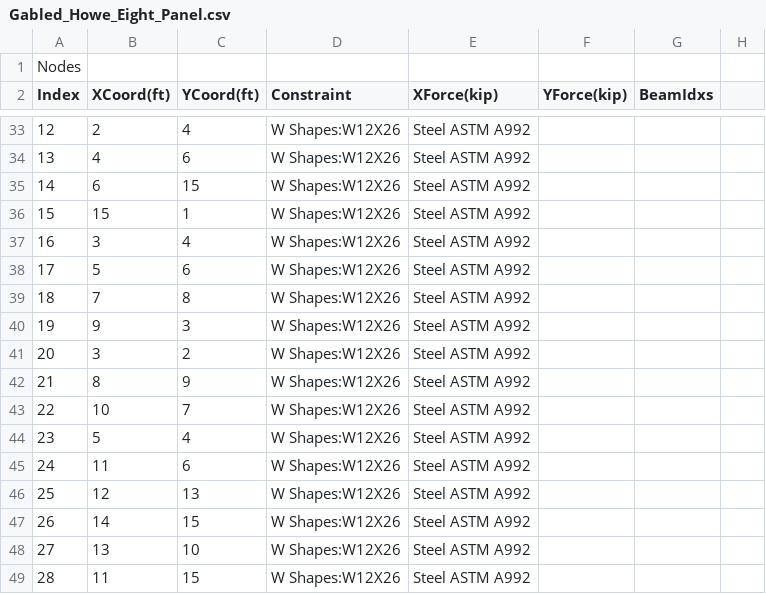
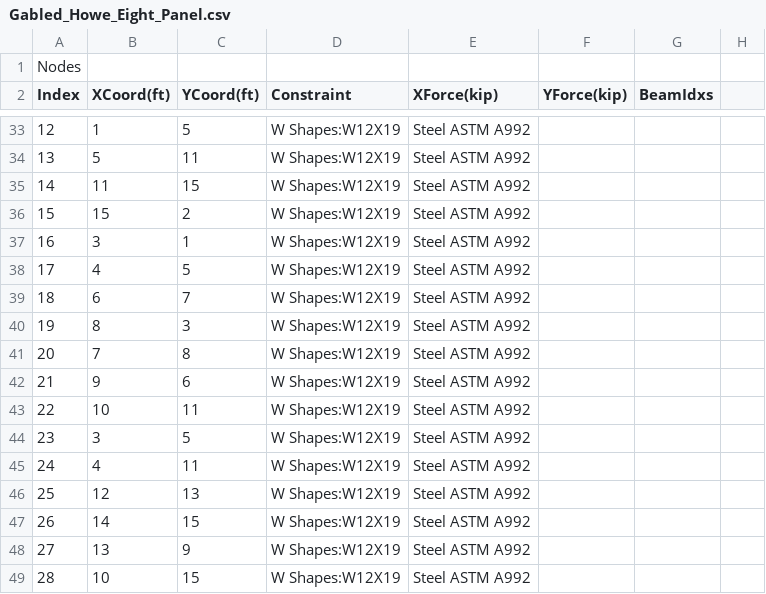
Before and after one commit to willstarley/Will-Project-2-Submission, a CSV file: CSV_Files/Gabled_Howe_Eight_Panel.csv, drawn as a sheet; only a part is shown, gaps mark what is left out; the diff covers the shown part only; the diff names each change by its address in the sheet, - before the commit and + after, or states it on an @@ line.

Commit message:
Add files via upload

```diff
--- a/CSV_Files/Gabled_Howe_Eight_Panel.csv
+++ b/CSV_Files/Gabled_Howe_Eight_Panel.csv
-B33 (XCoord(ft)): 2
+B33 (XCoord(ft)): 1
-C33 (YCoord(ft)): 4
+C33 (YCoord(ft)): 5
-D33:D49 (Constraint): W Shapes:W12X26
+D33:D49 (Constraint): W Shapes:W12X19
-B34 (XCoord(ft)): 4
+B34 (XCoord(ft)): 5
-C34 (YCoord(ft)): 6
+C34 (YCoord(ft)): 11
-B35 (XCoord(ft)): 6
+B35 (XCoord(ft)): 11
-C36 (YCoord(ft)): 1
+C36 (YCoord(ft)): 2
-C37 (YCoord(ft)): 4
+C37 (YCoord(ft)): 1
-B38 (XCoord(ft)): 5
+B38 (XCoord(ft)): 4
-C38 (YCoord(ft)): 6
+C38 (YCoord(ft)): 5
-B39 (XCoord(ft)): 7
+B39 (XCoord(ft)): 6
-C39 (YCoord(ft)): 8
+C39 (YCoord(ft)): 7
-B40 (XCoord(ft)): 9
+B40 (XCoord(ft)): 8
-B41 (XCoord(ft)): 3
+B41 (XCoord(ft)): 7
-C41 (YCoord(ft)): 2
+C41 (YCoord(ft)): 8
-B42 (XCoord(ft)): 8
+B42 (XCoord(ft)): 9
-C42 (YCoord(ft)): 9
+C42 (YCoord(ft)): 6
-C43 (YCoord(ft)): 7
+C43 (YCoord(ft)): 11
-B44 (XCoord(ft)): 5
+B44 (XCoord(ft)): 3
-C44 (YCoord(ft)): 4
+C44 (YCoord(ft)): 5
-B45 (XCoord(ft)): 11
+B45 (XCoord(ft)): 4
-C45 (YCoord(ft)): 6
+C45 (YCoord(ft)): 11
-C48 (YCoord(ft)): 10
+C48 (YCoord(ft)): 9
-B49 (XCoord(ft)): 11
+B49 (XCoord(ft)): 10
```
Also changed, not shown: 76 edited cells elsewhere in this file.
